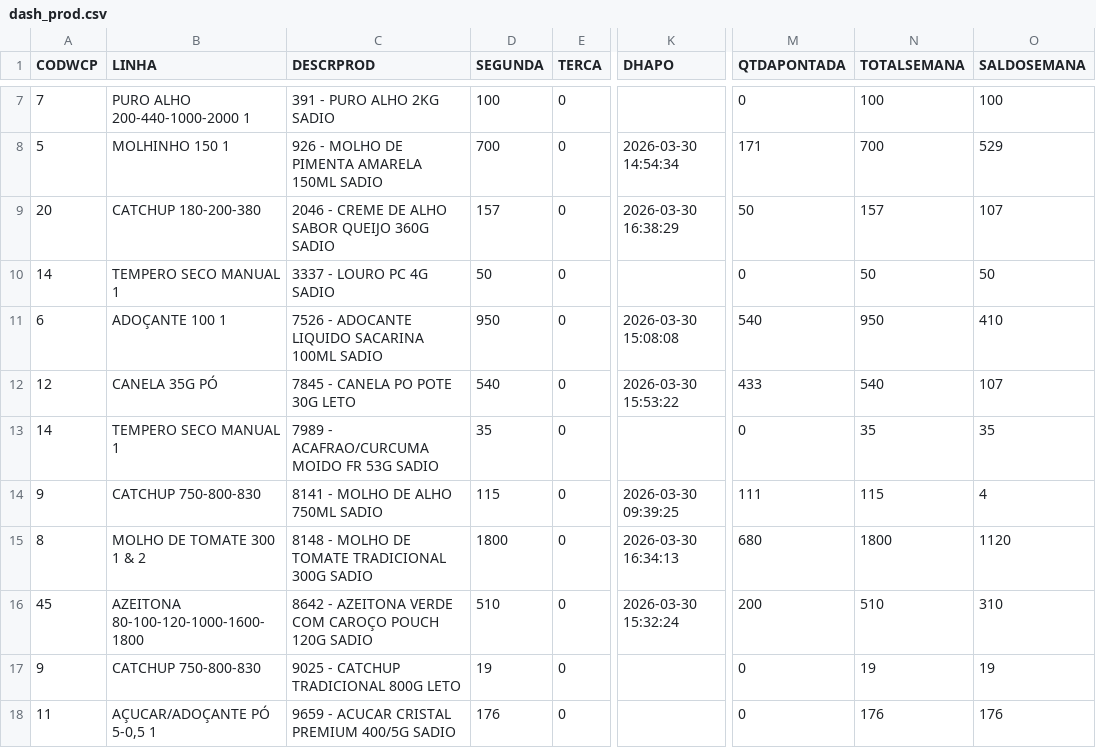
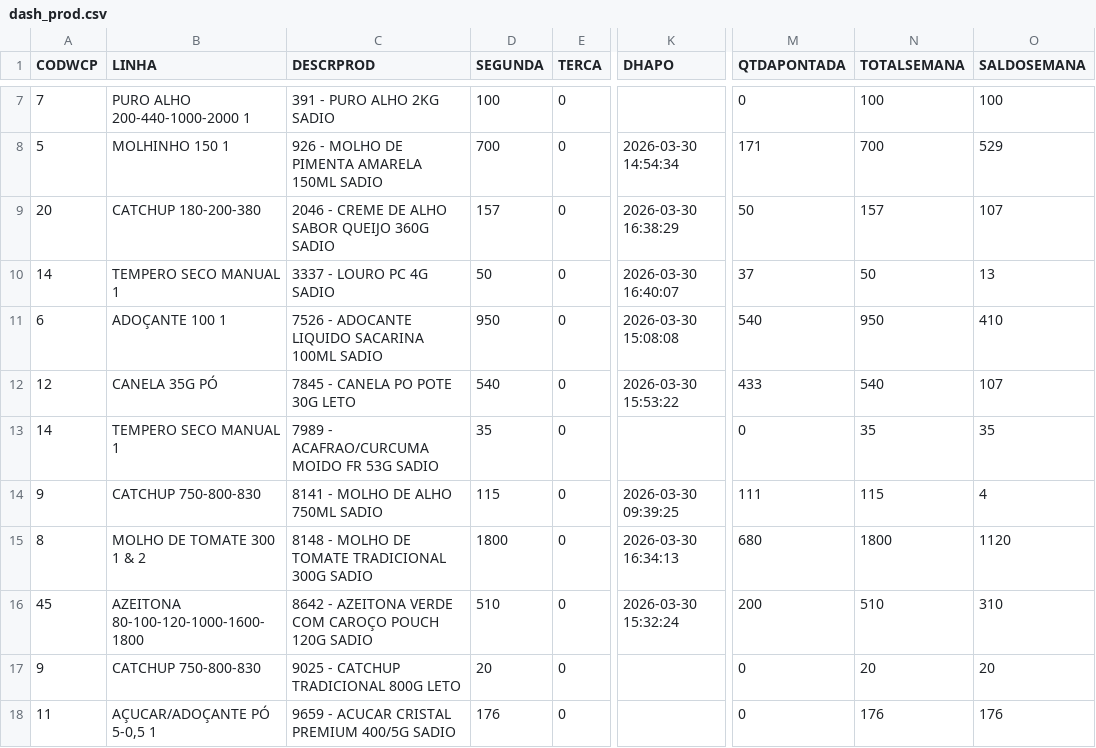
Before and after one commit to ALN84/produ, a CSV file: backups/dash_prod.csv, drawn as a sheet; only a part is shown, gaps mark what is left out; the diff names each change by its address in the sheet, - before the commit and + after, or states it on an @@ line.

Commit message:
Update dash_prod: 30/03 16:40

```diff
--- a/backups/dash_prod.csv
+++ b/backups/dash_prod.csv
-K10 (DHAPO): (empty)
+K10 (DHAPO): 2026-03-30 16:40:07
-M10 (QTDAPONTADA): 0
+M10 (QTDAPONTADA): 37
-O10 (SALDOSEMANA): 50
+O10 (SALDOSEMANA): 13
-D17 (SEGUNDA): 19
+D17 (SEGUNDA): 20
-N17 (TOTALSEMANA): 19
+N17 (TOTALSEMANA): 20
-O17 (SALDOSEMANA): 19
+O17 (SALDOSEMANA): 20
```
